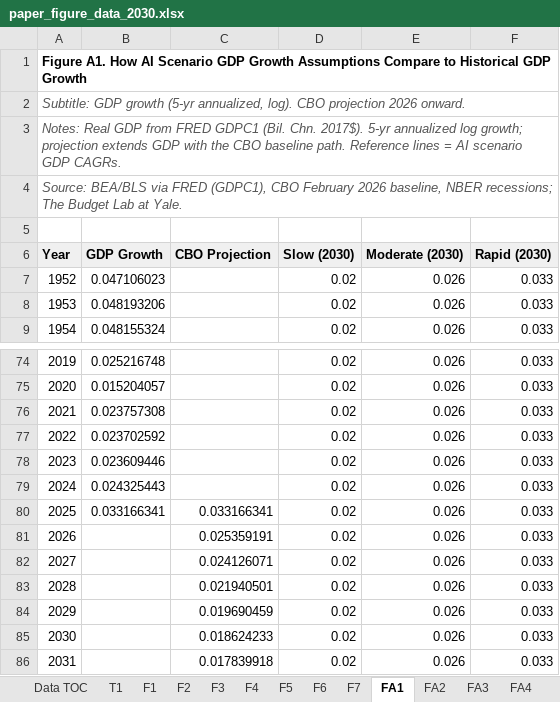
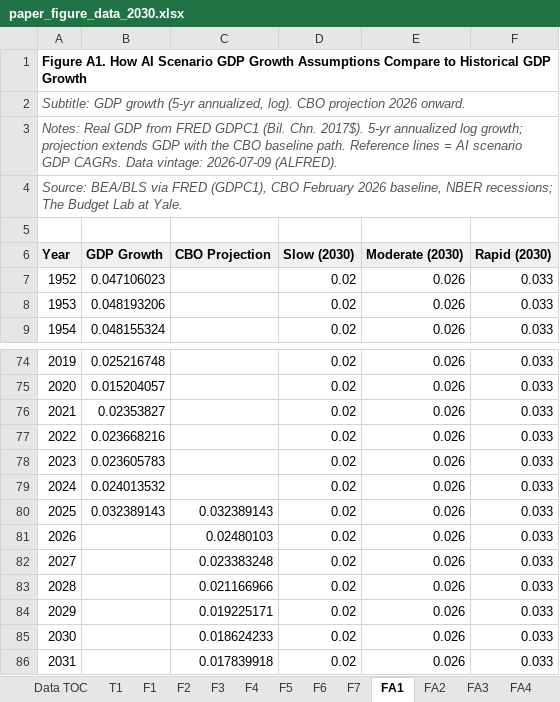
Before and after one commit to Budget-Lab-Yale/AI-Fiscal, an Excel workbook: results/figures/2030/paper_figure_data_2030.xlsx, sheet FA1, drawn as a sheet; only a part is shown, gaps mark what is left out; values as stored, in another font and other column widths than the file's, no borders; the diff names each change by its address in the sheet, - before the commit and + after, or states it on an @@ line.

```diff
--- a/results/figures/2030/paper_figure_data_2030.xlsx (sheet FA1)
+++ b/results/figures/2030/paper_figure_data_2030.xlsx (sheet FA1)
-A3 (Year): …GDP CAGRs.
+A3 (Year): …GDP CAGRs. Data vintage: 2026-07-09 (ALFRED).
-B76 (GDP Growth): 0.023757308
+B76 (GDP Growth): 0.02353827
-B77 (GDP Growth): 0.023702592
+B77 (GDP Growth): 0.023668216
-B78 (GDP Growth): 0.023609446
+B78 (GDP Growth): 0.023605783
-B79 (GDP Growth): 0.024325443
+B79 (GDP Growth): 0.024013532
-B80 (GDP Growth): 0.033166341
+B80 (GDP Growth): 0.032389143
-C80 (CBO Projection): 0.033166341
+C80 (CBO Projection): 0.032389143
-C81 (CBO Projection): 0.025359191
+C81 (CBO Projection): 0.02480103
-C82 (CBO Projection): 0.024126071
+C82 (CBO Projection): 0.023383248
-C83 (CBO Projection): 0.021940501
+C83 (CBO Projection): 0.021166966
-C84 (CBO Projection): 0.019690459
+C84 (CBO Projection): 0.019225171
```
Also changed, not shown: sheet FA2, sheet Data TOC, sheet F2, 6 other files.
